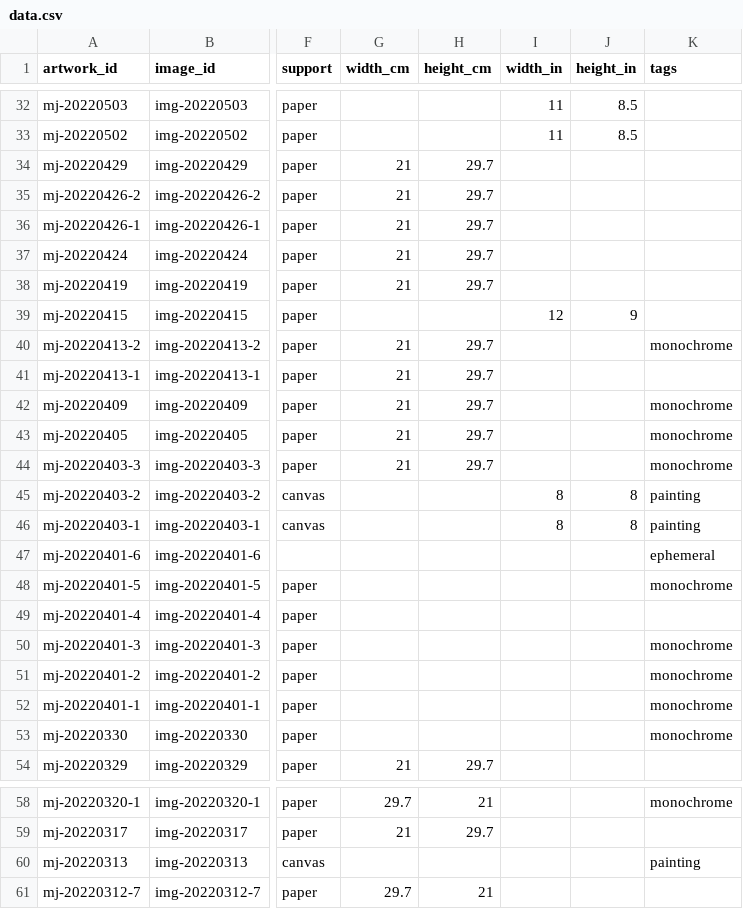
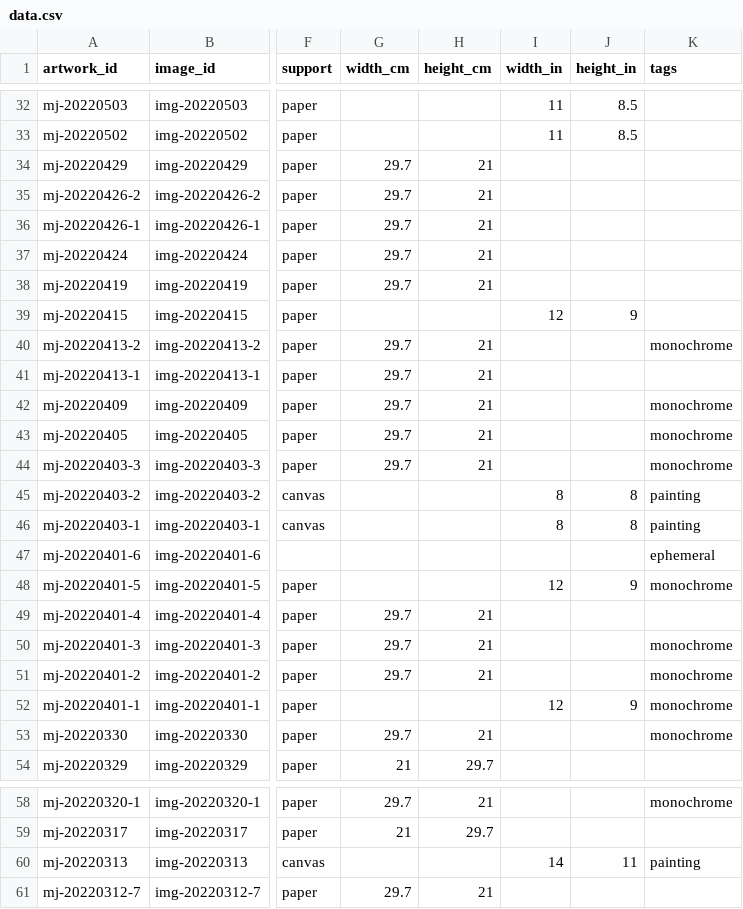
Before and after one commit to mjambon/blog, a CSV file: src/gallery/data.csv, drawn as a sheet; only a part is shown, gaps mark what is left out; the diff covers the shown part only; the diff names each change by its address in the sheet, - before the commit and + after, or states it on an @@ line.

```diff
--- a/src/gallery/data.csv
+++ b/src/gallery/data.csv
-G34:G38 (width_cm): 21
+G34:G38 (width_cm): 29.7
-H34:H38 (height_cm): 29.7
+H34:H38 (height_cm): 21
-G40:G44 (width_cm): 21
+G40:G44 (width_cm): 29.7
-H40:H44 (height_cm): 29.7
+H40:H44 (height_cm): 21
-I48 (width_in): (empty)
+I48 (width_in): 12
-J48 (height_in): (empty)
+J48 (height_in): 9
-G49:G51 (width_cm): (empty)
+G49:G51 (width_cm): 29.7
-H49:H51 (height_cm): (empty)
+H49:H51 (height_cm): 21
-I52 (width_in): (empty)
+I52 (width_in): 12
-J52 (height_in): (empty)
+J52 (height_in): 9
-G53 (width_cm): (empty)
+G53 (width_cm): 29.7
-H53 (height_cm): (empty)
+H53 (height_cm): 21
-I60 (width_in): (empty)
+I60 (width_in): 14
-J60 (height_in): (empty)
+J60 (height_in): 11
```
Also changed, not shown: 22 edited cells elsewhere in this file, 4 other files.
